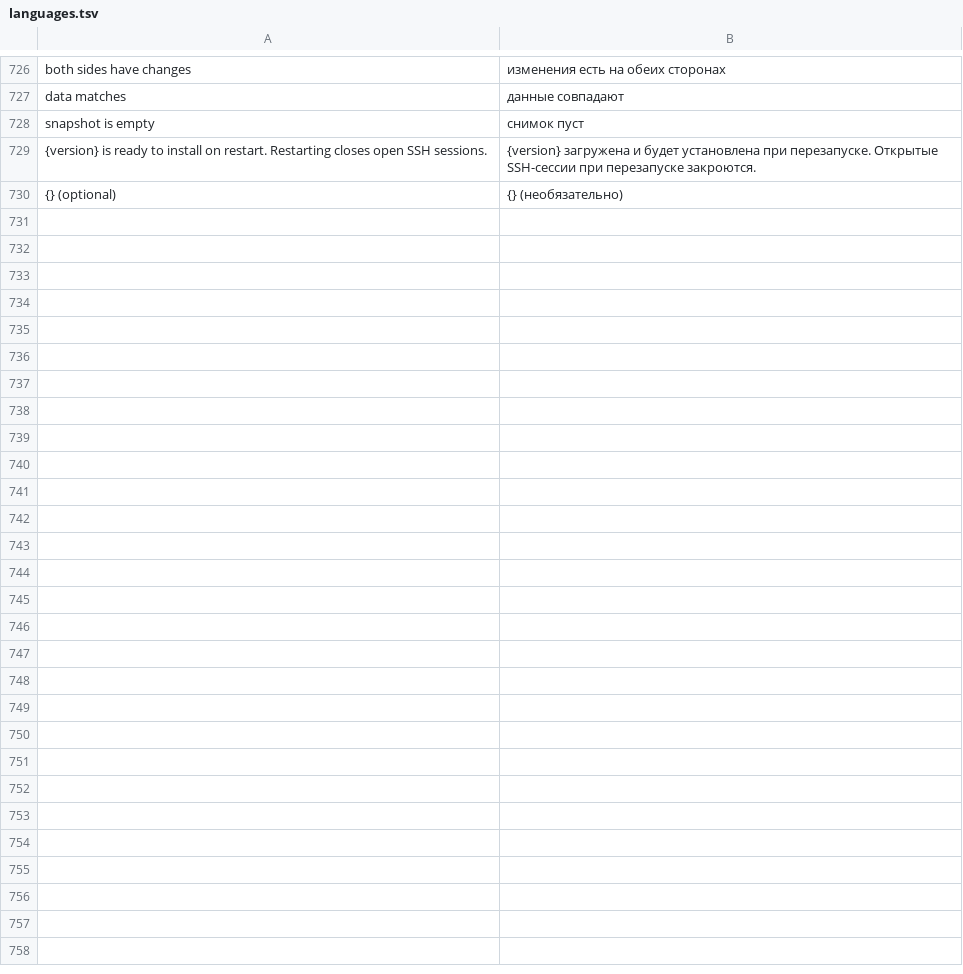
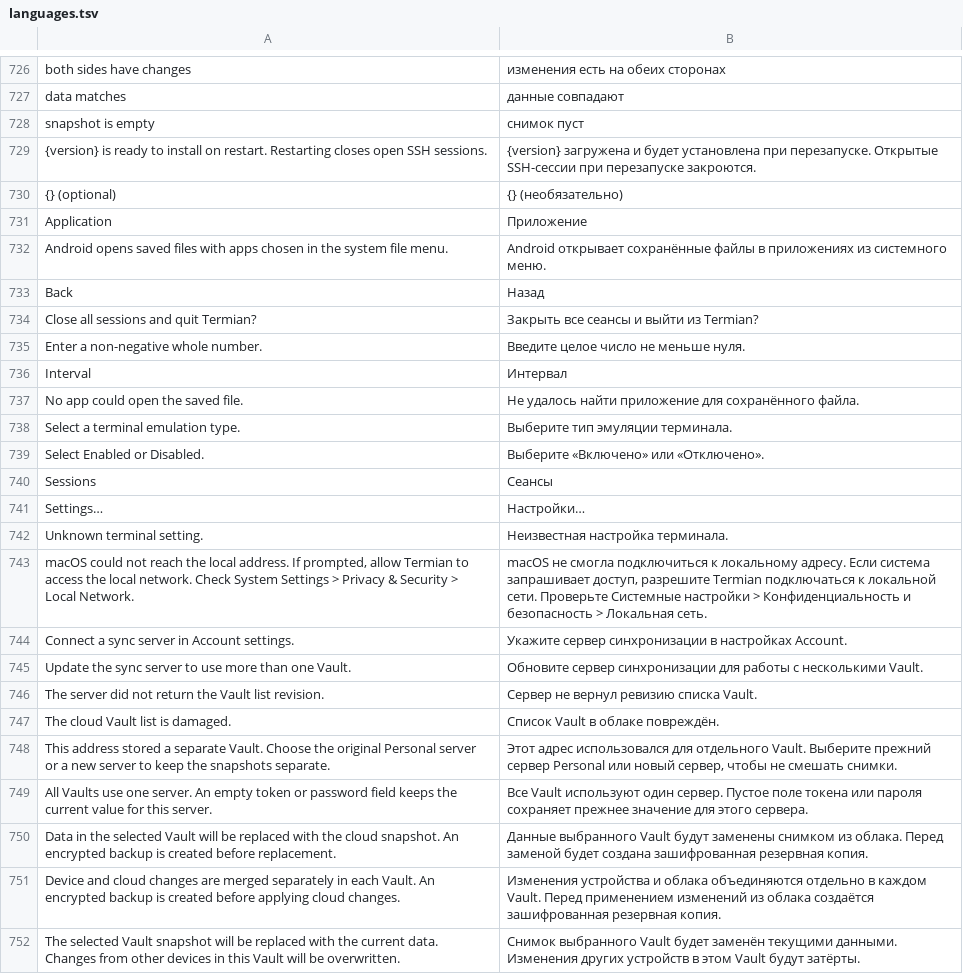
Before and after one commit to hahatulk/termian, a TSV file: assets/app/languages.tsv, drawn as a sheet; only a part is shown, gaps mark what is left out.

Commit message:
Sync all Vaults through one server
Store the encrypted Vault list, snapshots, and logs on one server with a shared connection configuration. Scope revisions and log cleanup to each Vault.

Use the desktop settings routes and theme previews on Android. Retry macOS TCP connections to local addresses after EHOSTUNREACH.

```diff
--- a/assets/app/languages.tsv
+++ b/assets/app/languages.tsv
@@ -730 +730,23 @@ snapshot is empty	снимок пуст
 {} (optional)	{} (необязательно)
+Application	Приложение
+Android opens saved files with apps chosen in the system file menu.	Android открывает сохранённые файлы в приложениях из системного меню.
+Back	Назад
+Close all sessions and quit Termian?	Закрыть все сеансы и выйти из Termian?
+Enter a non-negative whole number.	Введите целое число не меньше нуля.
+Interval	Интервал
+No app could open the saved file.	Не удалось найти приложение для сохранённого файла.
+Select a terminal emulation type.	Выберите тип эмуляции терминала.
+Select Enabled or Disabled.	Выберите «Включено» или «Отключено».
+Sessions	Сеансы
+Settings…	Настройки…
+Unknown terminal setting.	Неизвестная настройка терминала.
+macOS could not reach the local address. If prompted, allow Termian to access the local network. Check System Settings > Privacy & Security > Local Network.	macOS не смогла подключиться к локальному адресу. Если система запрашивает доступ, разрешите Termian подключаться к локальной сети. Проверьте Системные настройки > Конфиденциальность и безопасность > Локальная сеть.
+Connect a sync server in Account settings.	Укажите сервер синхронизации в настройках Account.
+Update the sync server to use more than one Vault.	Обновите сервер синхронизации для работы с несколькими Vault.
+The server did not return the Vault list revision.	Сервер не вернул ревизию списка Vault.
+The cloud Vault list is damaged.	Список Vault в облаке повреждён.
+This address stored a separate Vault. Choose the original Personal server or a new server to keep the snapshots separate.	Этот адрес использовался для отдельного Vault. Выберите прежний сервер Personal или новый сервер, чтобы не смешать снимки.
+All Vaults use one server. An empty token or password field keeps the current value for this server.	Все Vault используют один сервер. Пустое поле токена или пароля сохраняет прежнее значение для этого сервера.
+Data in the selected Vault will be replaced with the cloud snapshot. An encrypted backup is created before replacement.	Данные выбранного Vault будут заменены снимком из облака. Перед заменой будет создана зашифрованная резервная копия.
+Device and cloud changes are merged separately in each Vault. An encrypted backup is created before applying cloud changes.	Изменения устройства и облака объединяются отдельно в каждом Vault. Перед применением изменений из облака создаётся зашифрованная резервная копия.
+The selected Vault snapshot will be replaced with the current data. Changes from other devices in this Vault will be overwritten.	Снимок выбранного Vault будет заменён текущими данными. Изменения других устройств в этом Vault будут затёрты.
```
Also changed, not shown: 30 other files.
